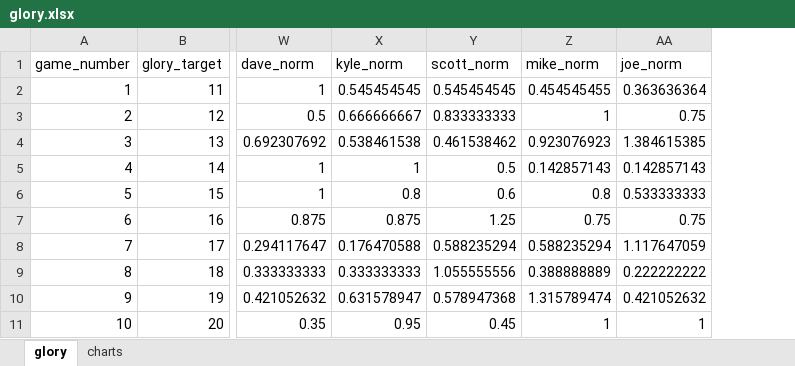
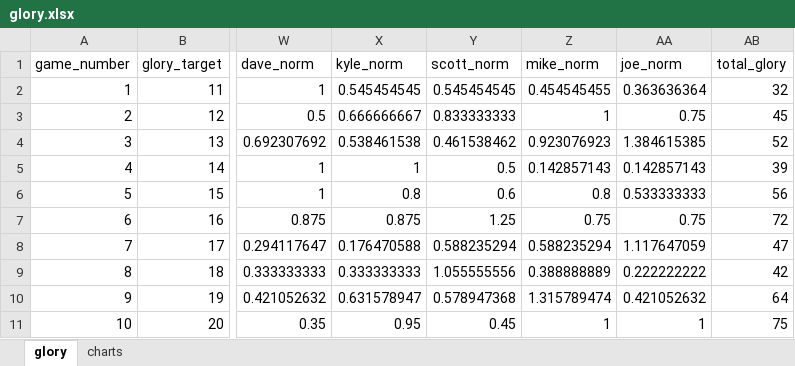
Before and after one commit to cardboardai/boardgame-bookie, an Excel workbook: boardgames/seafall/captains_log/glory.xlsx, sheet glory, drawn as a sheet; only a part is shown, gaps mark what is left out; values as stored, in another font and other column widths than the file's, no borders; the diff names each change by its address in the sheet, - before the commit and + after, or states it on an @@ line.

```diff
--- a/boardgames/seafall/captains_log/glory.xlsx (sheet glory)
+++ b/boardgames/seafall/captains_log/glory.xlsx (sheet glory)
+column AB (total_glory), rows 2-11: 32 | 45 | 52 | 39 | 56 | 72 | 47 | 42 | 64 | 75
```
Also changed, not shown: charts or pictures, 2 other files.
